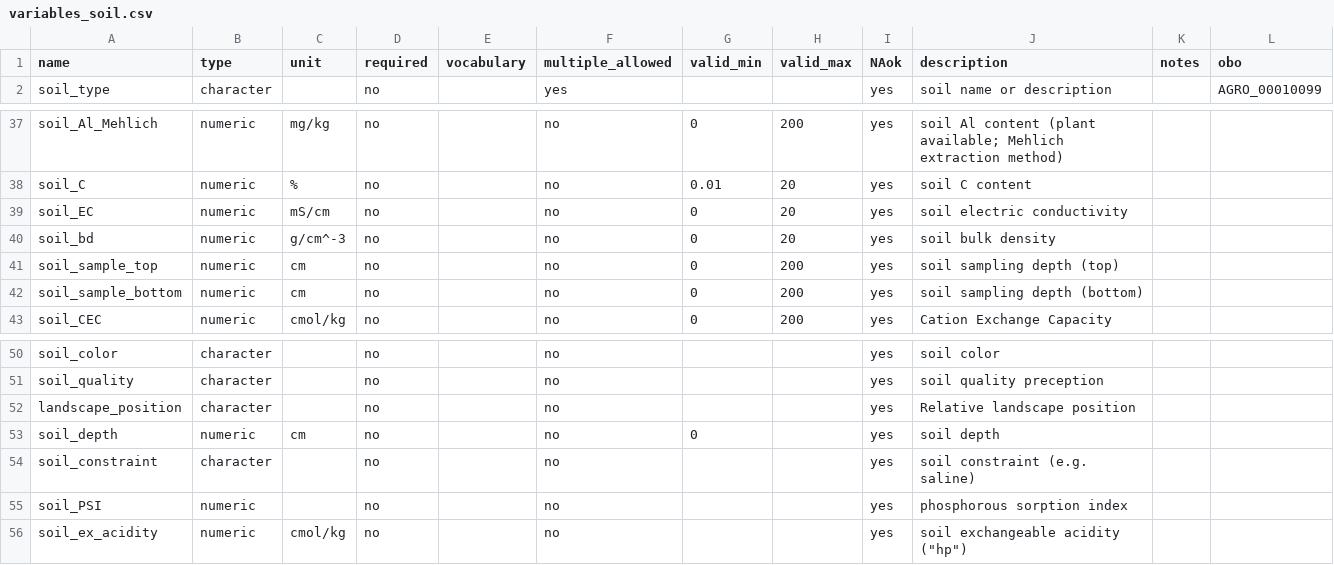
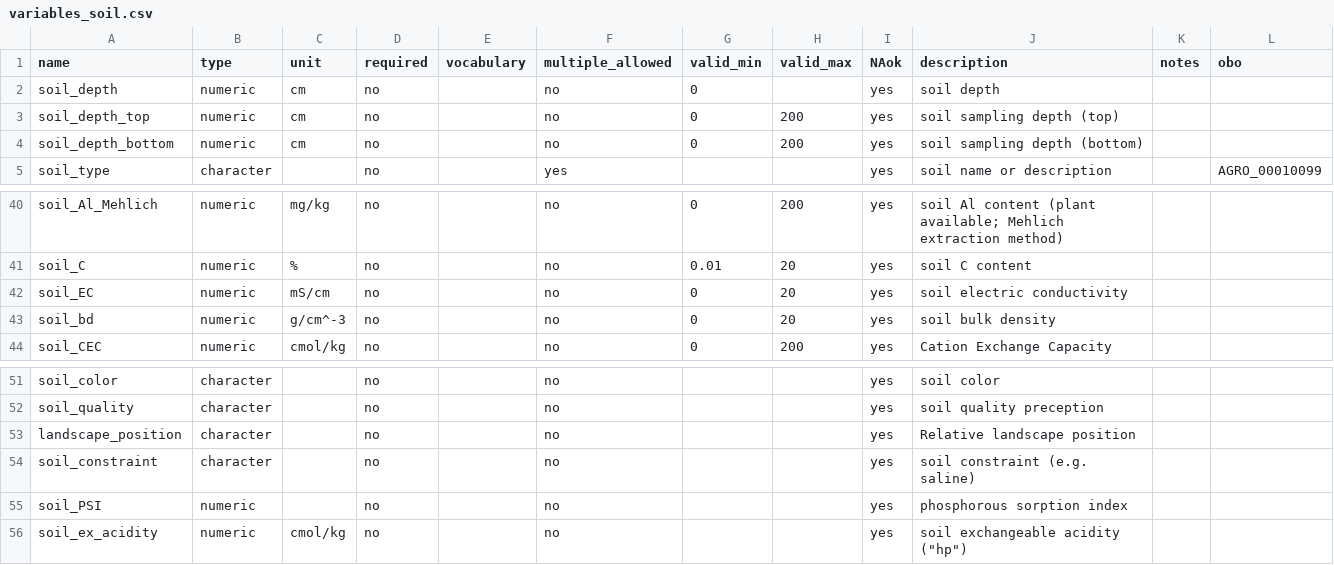
Before and after one commit to controvoc/terminag, a CSV file: variables/variables_soil.csv, drawn as a sheet; only a part is shown, gaps mark what is left out.

```diff
--- a/variables/variables_soil.csv
+++ b/variables/variables_soil.csv
@@ -1,2 +1,5 @@
 name,type,unit,required,vocabulary,multiple_allowed,valid_min,valid_max,NAok,description,notes,obo
+soil_depth,numeric,cm,no,,no,0,,yes,soil depth,,
+soil_depth_top,numeric,cm,no,,no,0,200,yes,soil sampling depth (top),,
+soil_depth_bottom,numeric,cm,no,,no,0,200,yes,soil sampling depth (bottom),,
 soil_type,character,,no,,yes,,,yes,soil name or description,,AGRO_00010099
@@ -40,4 +43,2 @@ soil_EC,numeric,mS/cm,no,,no,0,20,yes,soil electric conductivity,,
 soil_bd,numeric,g/cm^-3,no,,no,0,20,yes,soil bulk density,,
-soil_sample_top,numeric,cm,no,,no,0,200,yes,soil sampling depth (top),,
-soil_sample_bottom,numeric,cm,no,,no,0,200,yes,soil sampling depth (bottom),,
 soil_CEC,numeric,cmol/kg,no,,no,0,200,yes,Cation Exchange Capacity,,
@@ -52,3 +53,2 @@ soil_quality,character,,no,,no,,,yes,soil quality preception,,
 landscape_position,character,,no,,no,,,yes,Relative landscape position,,
-soil_depth,numeric,cm,no,,no,0,,yes,soil depth,,
 soil_constraint,character,,no,,no,,,yes,soil constraint (e.g. saline),,
```
